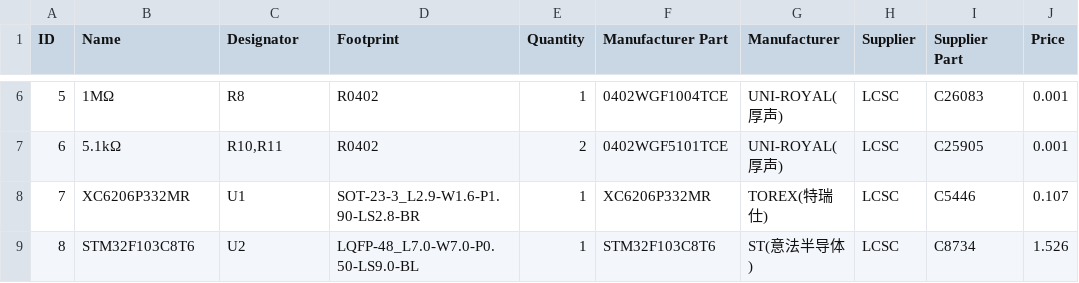
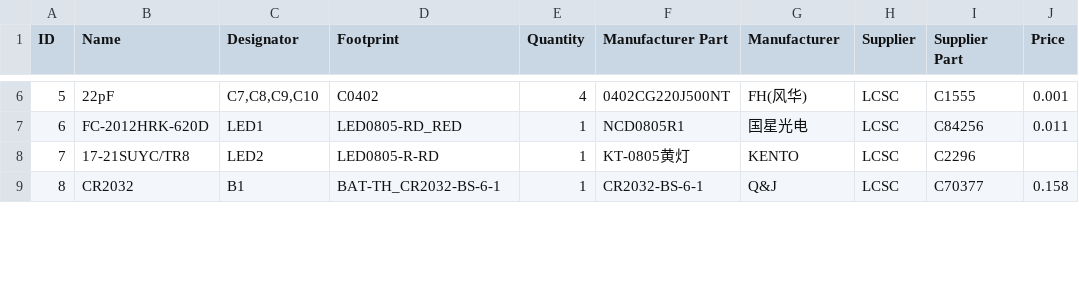
Before and after one commit to retro16/acsi2stm, a CSV file: pcb/Compact/BOM - ACSI2STM Compact.csv, drawn as a sheet; only a part is shown, gaps mark what is left out; the diff covers the shown part only; the diff names each change by its address in the sheet, - before the commit and + after, or states it on an @@ line.

```diff
--- a/pcb/Compact/BOM - ACSI2STM Compact.csv
+++ b/pcb/Compact/BOM - ACSI2STM Compact.csv
-B6 (Name): 1MΩ
+B6 (Name): 22pF
-C6 (Designator): R8
+C6 (Designator): C7,C8,C9,C10
-D6 (Footprint): R0402
+D6 (Footprint): C0402
-E6 (Quantity): 1
+E6 (Quantity): 4
-F6 (Manufacturer Part): 0402WGF1004TCE
+F6 (Manufacturer Part): 0402CG220J500NT
-G6 (Manufacturer): UNI-ROYAL(厚声)
+G6 (Manufacturer): FH(风华)
-I6 (Supplier Part): C26083
+I6 (Supplier Part): C1555
-B7 (Name): 5.1kΩ
+B7 (Name): FC-2012HRK-620D
-C7 (Designator): R10,R11
+C7 (Designator): LED1
-D7 (Footprint): R0402
+D7 (Footprint): LED0805-RD_RED
-E7 (Quantity): 2
+E7 (Quantity): 1
-F7 (Manufacturer Part): 0402WGF5101TCE
+F7 (Manufacturer Part): NCD0805R1
-G7 (Manufacturer): UNI-ROYAL(厚声)
+G7 (Manufacturer): 国星光电
-I7 (Supplier Part): C25905
+I7 (Supplier Part): C84256
-J7 (Price): 0.001
+J7 (Price): 0.011
-B8 (Name): XC6206P332MR
+B8 (Name): 17-21SUYC/TR8
-C8 (Designator): U1
+C8 (Designator): LED2
-D8 (Footprint): SOT-23-3_L2.9-W1.6-P1.90-LS2.8-BR
+D8 (Footprint): LED0805-R-RD
-F8 (Manufacturer Part): XC6206P332MR
+F8 (Manufacturer Part): KT-0805黄灯
-G8 (Manufacturer): TOREX(特瑞仕)
+G8 (Manufacturer): KENTO
-I8 (Supplier Part): C5446
+I8 (Supplier Part): C2296
-J8 (Price): 0.107
+J8 (Price): (empty)
-B9 (Name): STM32F103C8T6
+B9 (Name): CR2032
-C9 (Designator): U2
+C9 (Designator): B1
-D9 (Footprint): LQFP-48_L7.0-W7.0-P0.50-LS9.0-BL
+D9 (Footprint): BAT-TH_CR2032-BS-6-1
-F9 (Manufacturer Part): STM32F103C8T6
+F9 (Manufacturer Part): CR2032-BS-6-1
-G9 (Manufacturer): ST(意法半导体)
+G9 (Manufacturer): Q&J
-I9 (Supplier Part): C8734
+I9 (Supplier Part): C70377
-J9 (Price): 1.526
+J9 (Price): 0.158
```
Also changed, not shown: 103 edited cells elsewhere in this file, 51 other files.
